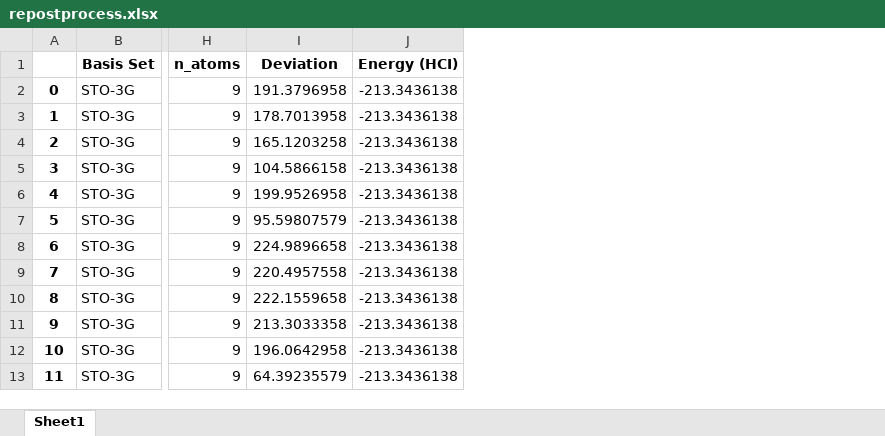
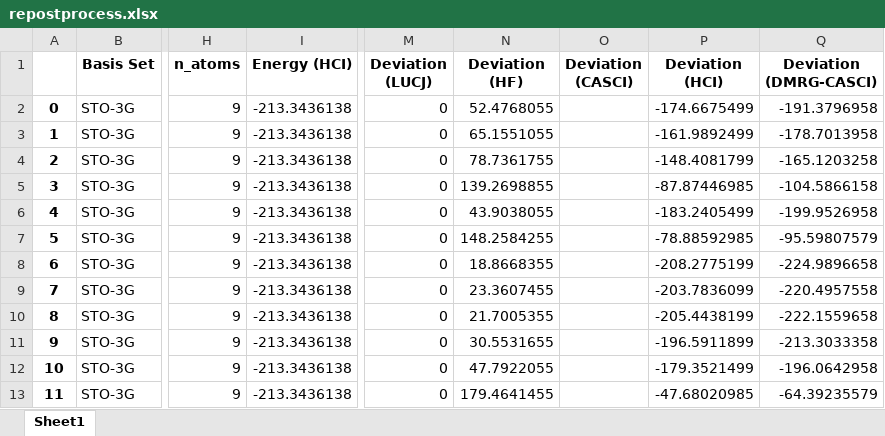
Before and after one commit to MSRG/LUCJSQDInitializationAnalysis, an Excel workbook: machine_learning/injection/DDLUCJ-experiment-pipeline/repostprocess.xlsx, sheet Sheet1, drawn as a sheet; only a part is shown, gaps mark what is left out; values as stored, in another font and other column widths than the file's, no borders; removed rows and columns are numbered as before the commit, all else as after; the diff names each change by its address in the sheet, - before the commit and + after, or states it on an @@ line.

```diff
--- a/machine_learning/injection/DDLUCJ-experiment-pipeline/repostprocess.xlsx (sheet Sheet1)
+++ b/machine_learning/injection/DDLUCJ-experiment-pipeline/repostprocess.xlsx (sheet Sheet1)
-column I (Deviation), rows 2-13: 191.3796958 | 178.7013958 | 165.1203258 | 104.5866158 | 199.9526958 | 95.59807579 | 224.9896658 | 220.4957558 | 222.1559658 | 213.3033358 | 196.0642958 | 64.39235579
+column M (Deviation (LUCJ)), rows 2-13: all 0
+column N (Deviation (HF)), rows 2-13: 52.4768055 | 65.1551055 | 78.7361755 | 139.2698855 | 43.9038055 | 148.2584255 | 18.8668355 | 23.3607455 | 21.7005355 | 30.5531655 | 47.7922055 | 179.4641455
+column O (Deviation (CASCI)), empty
+column P (Deviation (HCI)), rows 2-13: -174.6675499 | -161.9892499 | -148.4081799 | -87.87446985 | -183.2405499 | -78.88592985 | -208.2775199 | -203.7836099 | -205.4438199 | -196.5911899 | -179.3521499 | -47.68020985
+column Q (Deviation (DMRG-CASCI)), rows 2-13: -191.3796958 | -178.7013958 | -165.1203258 | -104.5866158 | -199.9526958 | -95.59807579 | -224.9896658 | -220.4957558 | -222.1559658 | -213.3033358 | -196.0642958 | -64.39235579
```
Also changed, not shown: machine_learning/injection/DDLUCJ-experiment-pipeline/Dimensions.xlsx, 8 other files.
